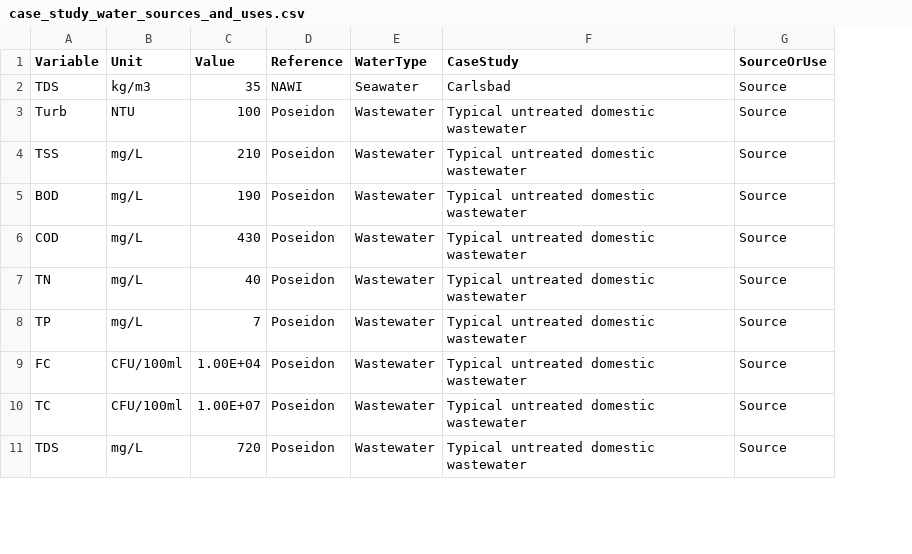
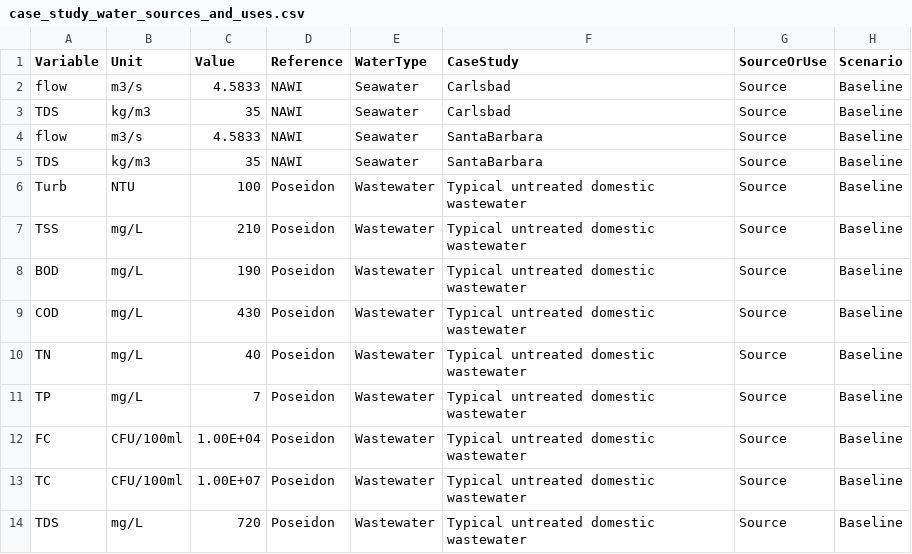
Before and after one commit to NREL/WaterTAP3, a CSV file: IDAES-WaterTAP3_v2/data/case_study_water_sources_and_uses.csv, drawn as a sheet; only a part is shown; addresses are those after the commit; the diff names each change by its address in the sheet, - before the commit and + after, or states it on an @@ line.

Commit message:
main changes to case study train py file to allow creation of train from .xlsx file (will be .csv later). small changes to each unit process -deleting unused variables. new notebook to run the model is WaterTAP3_Feb16_auto_train.ipynb. the splitter is causing the degrees of freedom to be greater than one. this needs to be fixed asap.

```diff
--- a/IDAES-WaterTAP3_v2/data/case_study_water_sources_and_uses.csv
+++ b/IDAES-WaterTAP3_v2/data/case_study_water_sources_and_uses.csv
+column H (Scenario), row 3: Baseline; rows 6-14: all Baseline
+row 2: flow | m3/s | 4.5833 | NAWI | Seawater | Carlsbad | Source | Baseline
+row 4: flow | m3/s | 4.5833 | NAWI | Seawater | SantaBarbara | Source | Baseline
+row 5: TDS | kg/m3 | 35 | NAWI | Seawater | SantaBarbara | Source | Baseline
```
Also changed, not shown: 33 other files.
